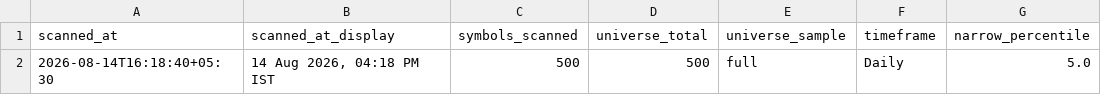
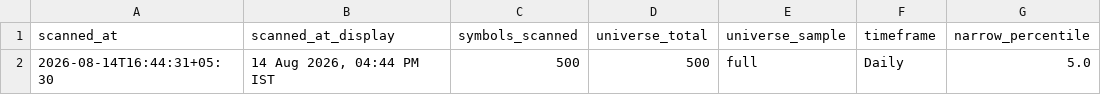
Before and after one commit to anilkumarkmys/breakoutscanner, a CSV file: data_cache/cpr_scan_info.csv, drawn as a sheet; only a part is shown; the diff names each change by its address in the sheet, - before the commit and + after, or states it on an @@ line.

```diff
--- a/data_cache/cpr_scan_info.csv
+++ b/data_cache/cpr_scan_info.csv
-A2 (scanned_at): 2026-08-14T16:18:40+05:30
+A2 (scanned_at): 2026-08-14T16:44:31+05:30
-B2 (scanned_at_display): 14 Aug 2026, 04:18 PM IST
+B2 (scanned_at_display): 14 Aug 2026, 04:44 PM IST
```
Also changed, not shown: data_cache/cpr_scan_results.csv, data_cache/history/breakout_2026-08-14.csv, 5 other files.
